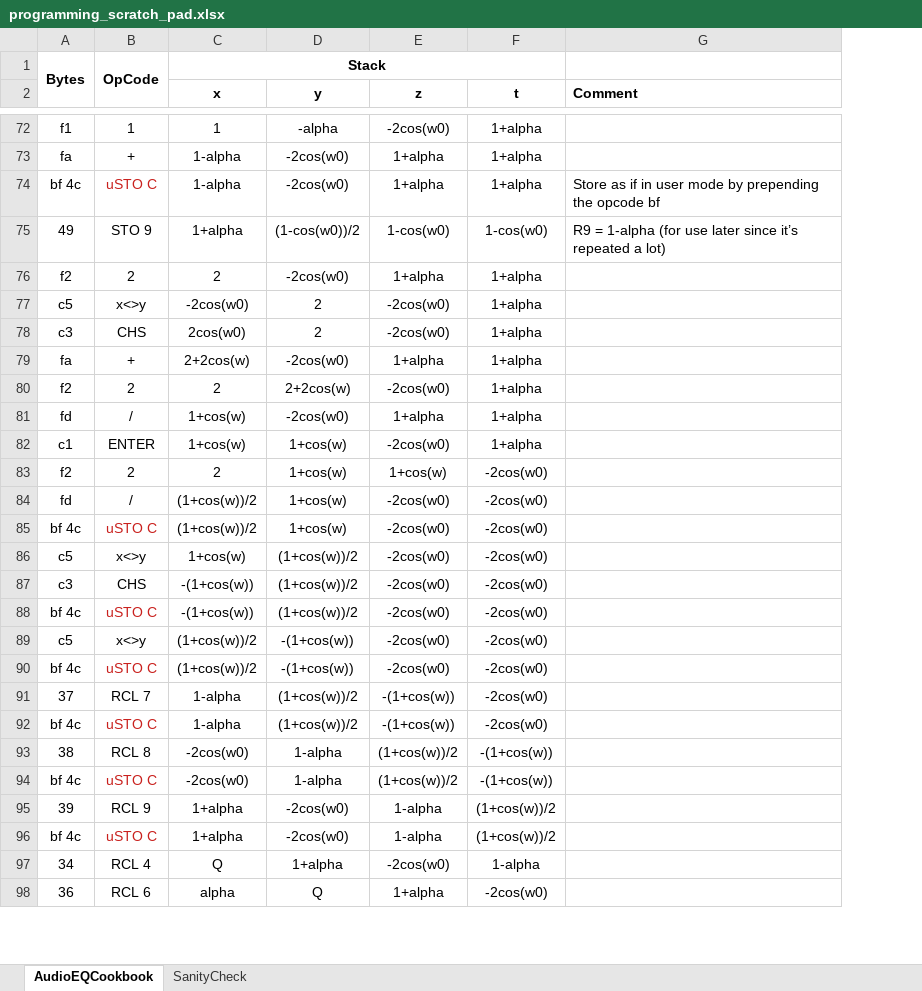
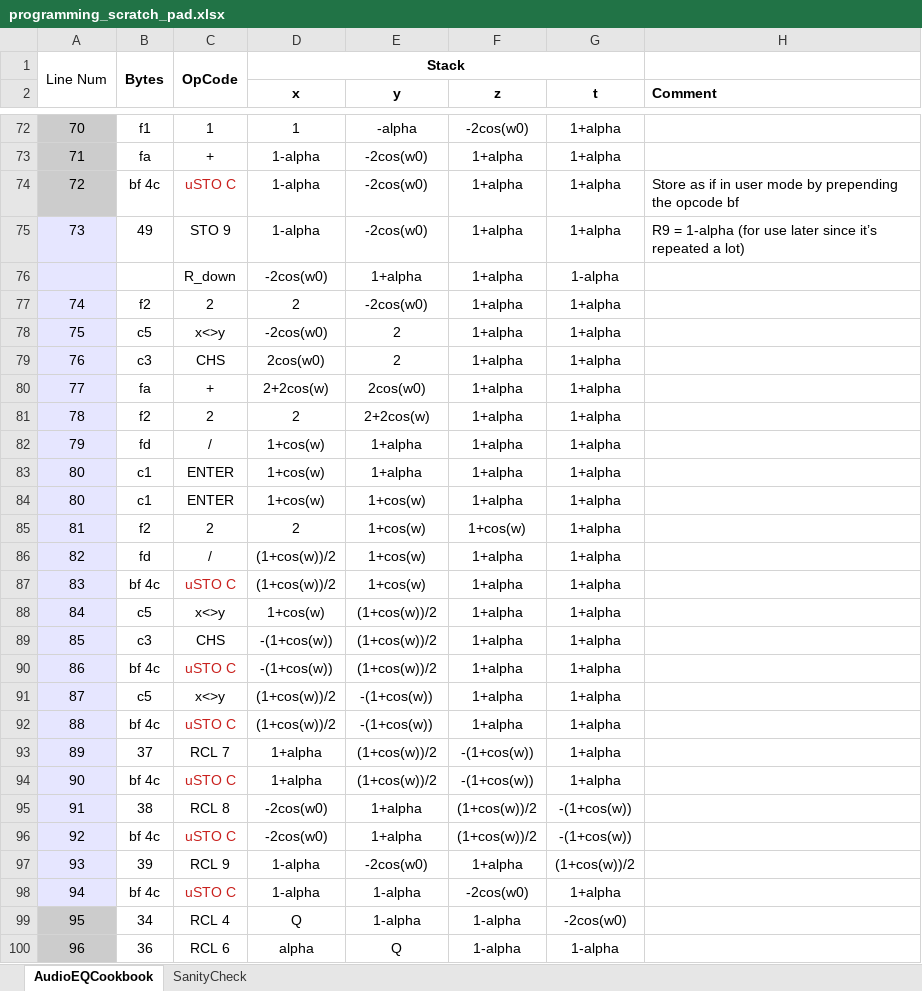
Before and after one commit to tranka2010/hp15c-software-pacs, an Excel workbook: engineering_basics/programming_scratch_pad.xlsx, sheet AudioEQCookbook, drawn as a sheet; only a part is shown, gaps mark what is left out; values as stored, in another font and other column widths than the file's, no borders; addresses are those after the commit; the diff covers the shown part only; the diff names each change by its address in the sheet, - before the commit and + after, or states it on an @@ line.

Commit message:
Update programming_scratch_pad.xlsx
Audio Cookbook - this version properly calculates LPF, HPF, BPF-Q, BPF 0dB.
TODO: Notch, All-Pass, Peaking, Low Shelf and High Shelf plus last row with Fs,f0,BW,A,Q,alpha.

```diff
--- a/engineering_basics/programming_scratch_pad.xlsx (sheet AudioEQCookbook)
+++ b/engineering_basics/programming_scratch_pad.xlsx (sheet AudioEQCookbook)
+column A, row 1: Line Num; rows 72-75: 70 | 71 | 72 | 73; rows 77-82: 74 | 75 | 76 | 77 | 78 | 79; rows 84-100: 80 | 81 | 82 | 83 | 84 | 85 | 86 | 87 | 88 | 89 | 90 | 91 | 92 | 93 | 94 | 95 | 96
-D75 (x): 1+alpha
+D75 (x): 1-alpha
-E75 (y): (1-cos(w0))/2
+E75 (y): -2cos(w0)
-F75 (z): 1-cos(w0)
+F75 (z): 1+alpha
-G75 (t): 1-cos(w0)
+G75 (t): 1+alpha
+row 76:  |  | R_down | -2cos(w0) | 1+alpha | 1+alpha | 1-alpha
-F78:F79 (z): -2cos(w0)
+F78:F79 (z): 1+alpha
-E80 (y): -2cos(w0)
+E80 (y): 2cos(w0)
-F81 (z): -2cos(w0)
+F81 (z): 1+alpha
-E82 (y): -2cos(w0)
+E82 (y): 1+alpha
+row 83: 80 | c1 | ENTER | 1+cos(w) | 1+alpha | 1+alpha | 1+alpha
-F84 (z): -2cos(w0)
+F84 (z): 1+alpha
-G85:G94 (t): -2cos(w0)
+G85:G94 (t): 1+alpha
-F86:F92 (z): -2cos(w0)
+F86:F92 (z): 1+alpha
-D93:D94 (x): 1-alpha
+D93:D94 (x): 1+alpha
-E95:E96 (y): 1-alpha
+E95:E96 (y): 1+alpha
-D97:D98 (x): 1+alpha
+D97:D98 (x): 1-alpha
-F97 (z): 1-alpha
+F97 (z): 1+alpha
-E98 (y): -2cos(w0)
+E98 (y): 1-alpha
-F98 (z): 1-alpha
+F98 (z): -2cos(w0)
-G98 (t): (1+cos(w))/2
+G98 (t): 1+alpha
-E99 (y): 1+alpha
+E99 (y): 1-alpha
-F99 (z): -2cos(w0)
+F99 (z): 1-alpha
-G99 (t): 1-alpha
+G99 (t): -2cos(w0)
-F100 (z): 1+alpha
+F100 (z): 1-alpha
-G100 (t): -2cos(w0)
+G100 (t): 1-alpha
```
Also changed, not shown: 2 added rows and 37 edited cells elsewhere in this sheet.
